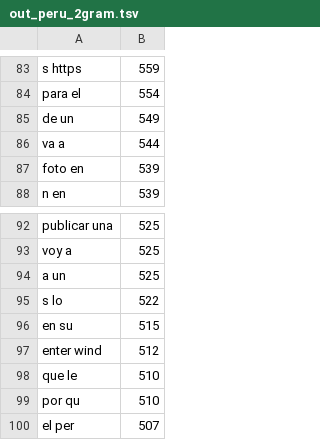
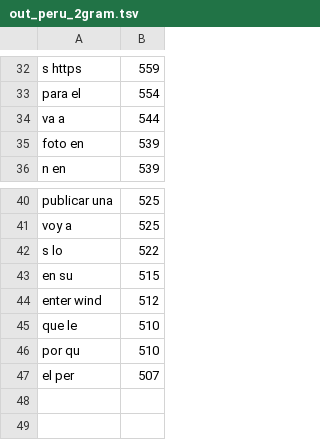
Before and after one commit to sapphi20/Analizador-de-garabatos-Twitter, a TSV file: data/resultados_finales/out_peru_2gram.tsv, drawn as a sheet; only a part is shown, gaps mark what is left out; the diff covers the shown part only.

```diff
--- a/data/resultados_finales/out_peru_2gram.tsv
+++ b/data/resultados_finales/out_peru_2gram.tsv
@@ -84,3 +33,2 @@ s https	559
 para el	554
-de un	549
 va a	544
@@ -93,3 +41,2 @@ publicar una	525
 voy a	525
-a un	525
 s lo	522
```
Also changed, not shown: 51 removed rows elsewhere in this file, data/resultados_finales/out_argentina_1gram.tsv, data/resultados_finales/out_argentina_2gram.tsv, 11 other files.
